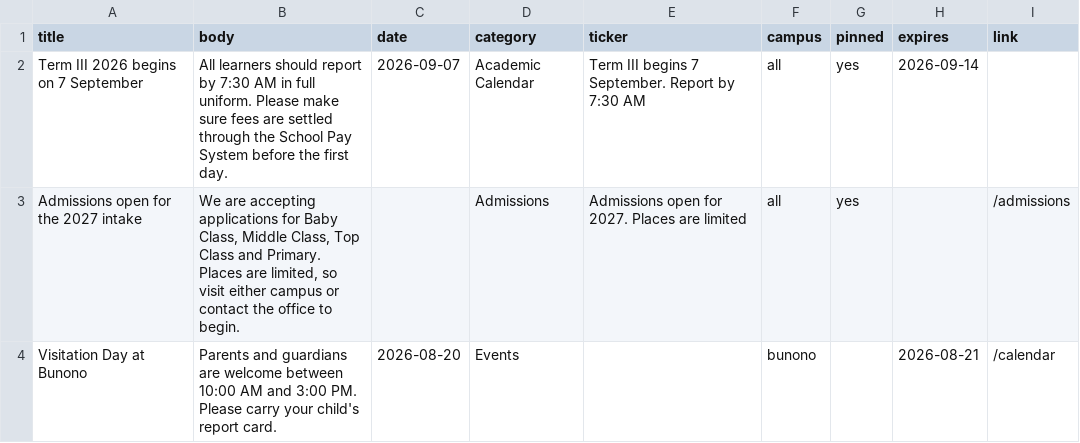
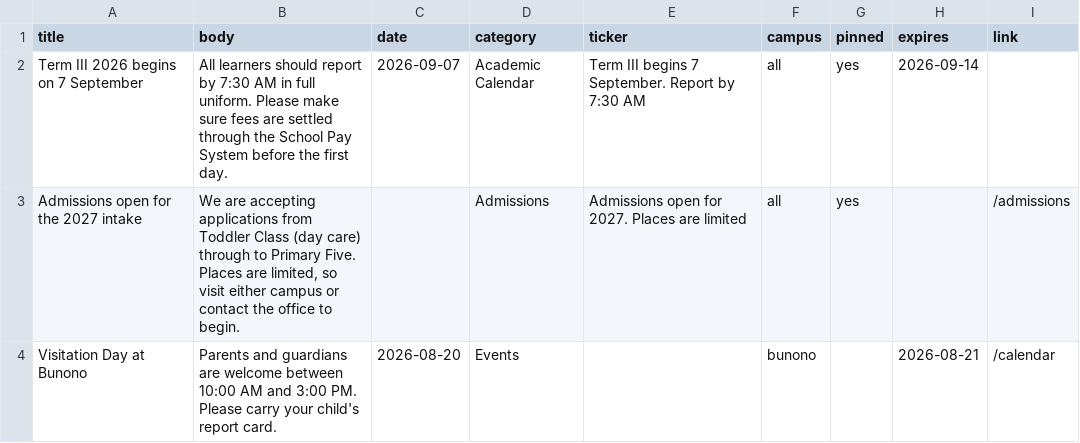
Before and after one commit to IanBenji/mosaischools, a CSV file: docs/sheet-templates/announcements.csv, drawn as a sheet.

```diff
--- a/docs/sheet-templates/announcements.csv
+++ b/docs/sheet-templates/announcements.csv
@@ -2,3 +2,3 @@ title,body,date,category,ticker,campus,pinned,expires,link
 Term III 2026 begins on 7 September,All learners should report by 7:30 AM in full uniform. Please make sure fees are settled through the School Pay System before the first day.,2026-09-07,Academic Calendar,Term III begins 7 September. Report by 7:30 AM,all,yes,2026-09-14,
-Admissions open for the 2027 intake,"We are accepting applications for Baby Class, Middle Class, Top Class and Primary. Places are limited, so visit either campus or contact the office to begin.",,Admissions,Admissions open for 2027. Places are limited,all,yes,,/admissions
+Admissions open for the 2027 intake,"We are accepting applications from Toddler Class (day care) through to Primary Five. Places are limited, so visit either campus or contact the office to begin.",,Admissions,Admissions open for 2027. Places are limited,all,yes,,/admissions
 Visitation Day at Bunono,Parents and guardians are welcome between 10:00 AM and 3:00 PM. Please carry your child's report card.,2026-08-20,Events,,bunono,,2026-08-21,/calendar
```
Also changed, not shown: docs/sheet-templates/documents.csv, 35 other files.
